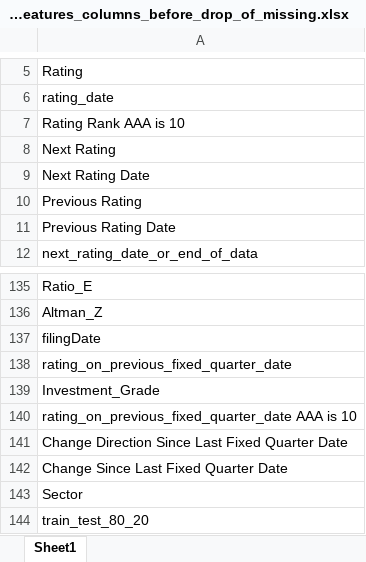
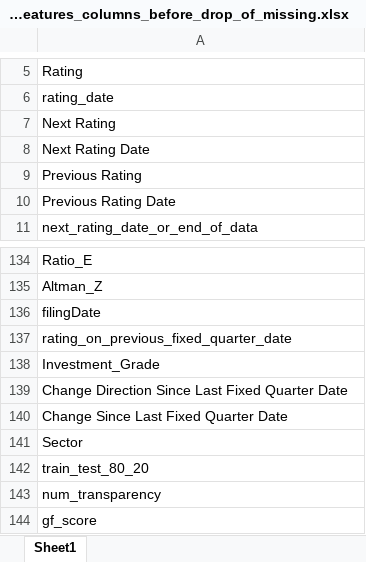
Before and after one commit to current12/Stat-222-Project, an Excel workbook: Code/Data Loading and Cleaning/All Data/all_data_with_NLP_features_columns_before_drop_of_missing.xlsx, sheet Sheet1, drawn as a sheet; only a part is shown, gaps mark what is left out; the shorter side is filled out with more unchanged rows; values as stored, in another font and other column widths than the file's, no borders; the diff names each change by its address in the sheet, - before the commit and + after, or states it on an @@ line.

```diff
--- a/Code/Data Loading and Cleaning/All Data/all_data_with_NLP_features_columns_before_drop_of_missing.xlsx (sheet Sheet1)
+++ b/Code/Data Loading and Cleaning/All Data/all_data_with_NLP_features_columns_before_drop_of_missing.xlsx (sheet Sheet1)
-row 7: Rating Rank AAA is 10
-row 140: rating_on_previous_fixed_quarter_date AAA is 10
```
Also changed, not shown: 11 other files.
